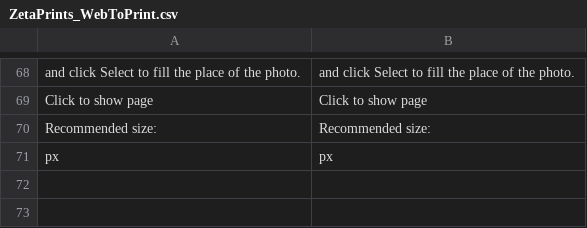
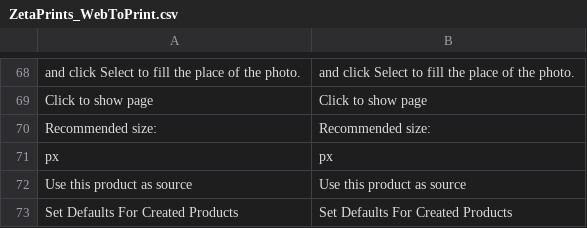
Before and after one commit to NoxstersPub/magento-w2p, a CSV file: app/locale/en_US/ZetaPrints_WebToPrint.csv, drawn as a sheet; only a part is shown, gaps mark what is left out; the diff names each change by its address in the sheet, - before the commit and + after, or states it on an @@ line.

```diff
--- a/app/locale/en_US/ZetaPrints_WebToPrint.csv
+++ b/app/locale/en_US/ZetaPrints_WebToPrint.csv
+row 72: Use this product as source | Use this product as source
+row 73: Set Defaults For Created Products | Set Defaults For Created Products
```
Also changed, not shown: app/locale/ru_RU/ZetaPrints_WebToPrint.csv, 6 other files.
